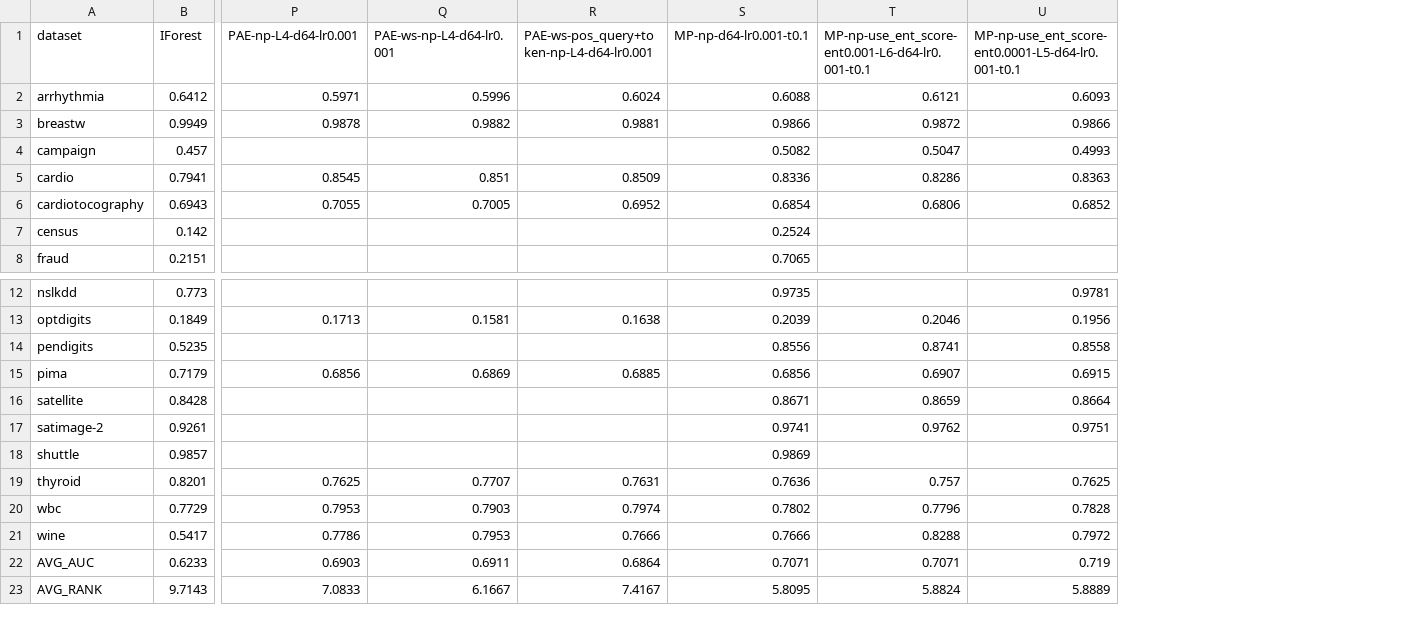
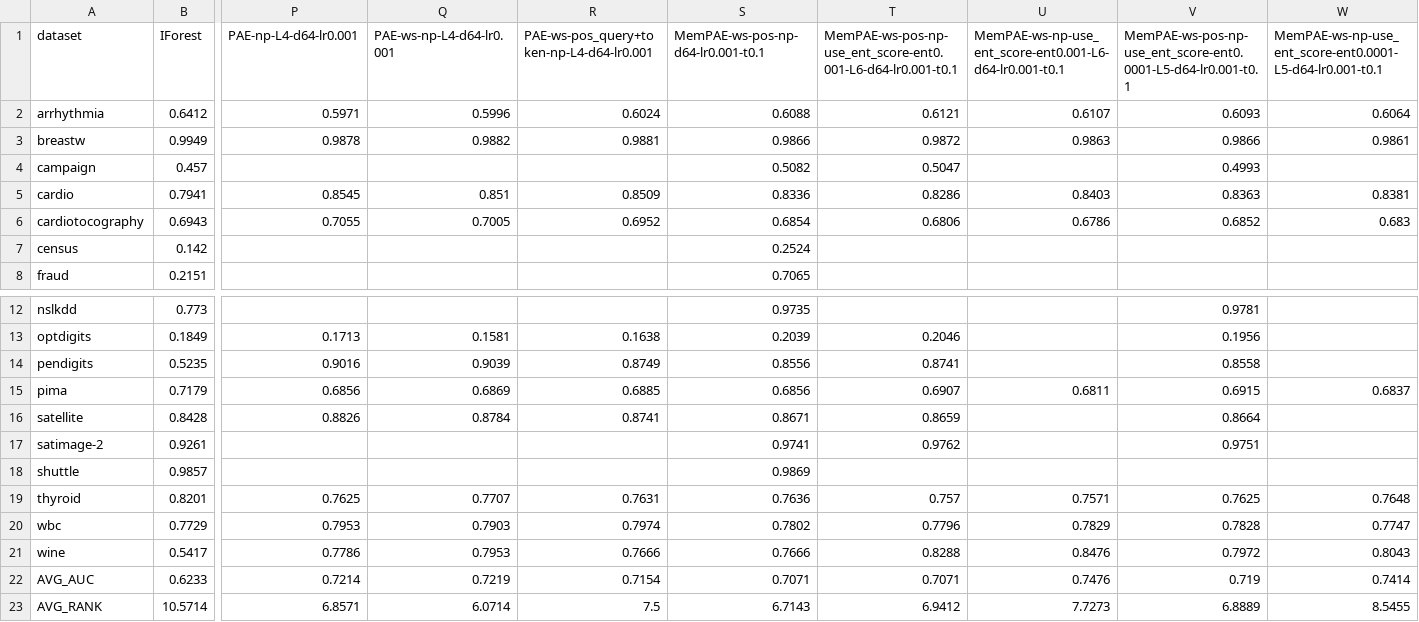
Before and after one commit to Cheol-Will/perceiver-ad, a CSV file: metrics/ratio_1.0_AUCPR_T.csv, drawn as a sheet; only a part is shown, gaps mark what is left out; addresses are those after the commit; the diff covers the shown part only; the diff names each change by its address in the sheet, - before the commit and + after, or states it on an @@ line.

```diff
--- a/metrics/ratio_1.0_AUCPR_T.csv
+++ b/metrics/ratio_1.0_AUCPR_T.csv
+column U, rows 1-6: MemPAE-ws-np-use_ent_score-ent0.001-L6-d64-lr0.001-t0.1 | 0.6107 | 0.9863 |  | 0.8403 | 0.6786; rows 15-23: 0.6811 |  |  |  | 0.7571 | 0.7829 | 0.8476 | 0.7476 | 7.7273
+column W, rows 1-6: MemPAE-ws-np-use_ent_score-ent0.0001-L5-d64-lr0.001-t0.1 | 0.6064 | 0.9861 |  | 0.8381 | 0.683; rows 15-23: 0.6837 |  |  |  | 0.7648 | 0.7747 | 0.8043 | 0.7414 | 8.5455
-S1: MP-np-d64-lr0.001-t0.1
+S1: MemPAE-ws-pos-np-d64-lr0.001-t0.1
-T1: MP-np-use_ent_score-ent0.001-L6-d64-lr0.001-t0.1
+T1: MemPAE-ws-pos-np-use_ent_score-ent0.001-L6-d64-lr0.001-t0.1
-V1: MP-np-use_ent_score-ent0.0001-L5-d64-lr0.001-t0.1
+V1: MemPAE-ws-pos-np-use_ent_score-ent0.0001-L5-d64-lr0.001-t0.1
-P14 (PAE-np-L4-d64-lr0.001): (empty)
+P14 (PAE-np-L4-d64-lr0.001): 0.9016
-Q14 (PAE-ws-np-L4-d64-lr0.001): (empty)
+Q14 (PAE-ws-np-L4-d64-lr0.001): 0.9039
-R14: (empty)
+R14: 0.8749
-P16 (PAE-np-L4-d64-lr0.001): (empty)
+P16 (PAE-np-L4-d64-lr0.001): 0.8826
-Q16 (PAE-ws-np-L4-d64-lr0.001): (empty)
+Q16 (PAE-ws-np-L4-d64-lr0.001): 0.8784
-R16: (empty)
+R16: 0.8741
-P22 (PAE-np-L4-d64-lr0.001): 0.6903
+P22 (PAE-np-L4-d64-lr0.001): 0.7214
-Q22 (PAE-ws-np-L4-d64-lr0.001): 0.6911
+Q22 (PAE-ws-np-L4-d64-lr0.001): 0.7219
-R22: 0.6864
+R22: 0.7154
-B23 (IForest): 9.7143
+B23 (IForest): 10.5714
-P23 (PAE-np-L4-d64-lr0.001): 7.0833
+P23 (PAE-np-L4-d64-lr0.001): 6.8571
-Q23 (PAE-ws-np-L4-d64-lr0.001): 6.1667
+Q23 (PAE-ws-np-L4-d64-lr0.001): 6.0714
-R23: 7.4167
+R23: 7.5
-S23: 5.8095
+S23: 6.7143
-T23: 5.8824
+T23: 6.9412
-V23: 5.8889
+V23: 6.8889
```
Also changed, not shown: 13 edited cells elsewhere in this file, metrics/ratio_1.0_AUCPR.csv, metrics/ratio_1.0_AUCROC.csv, 24 other files.
